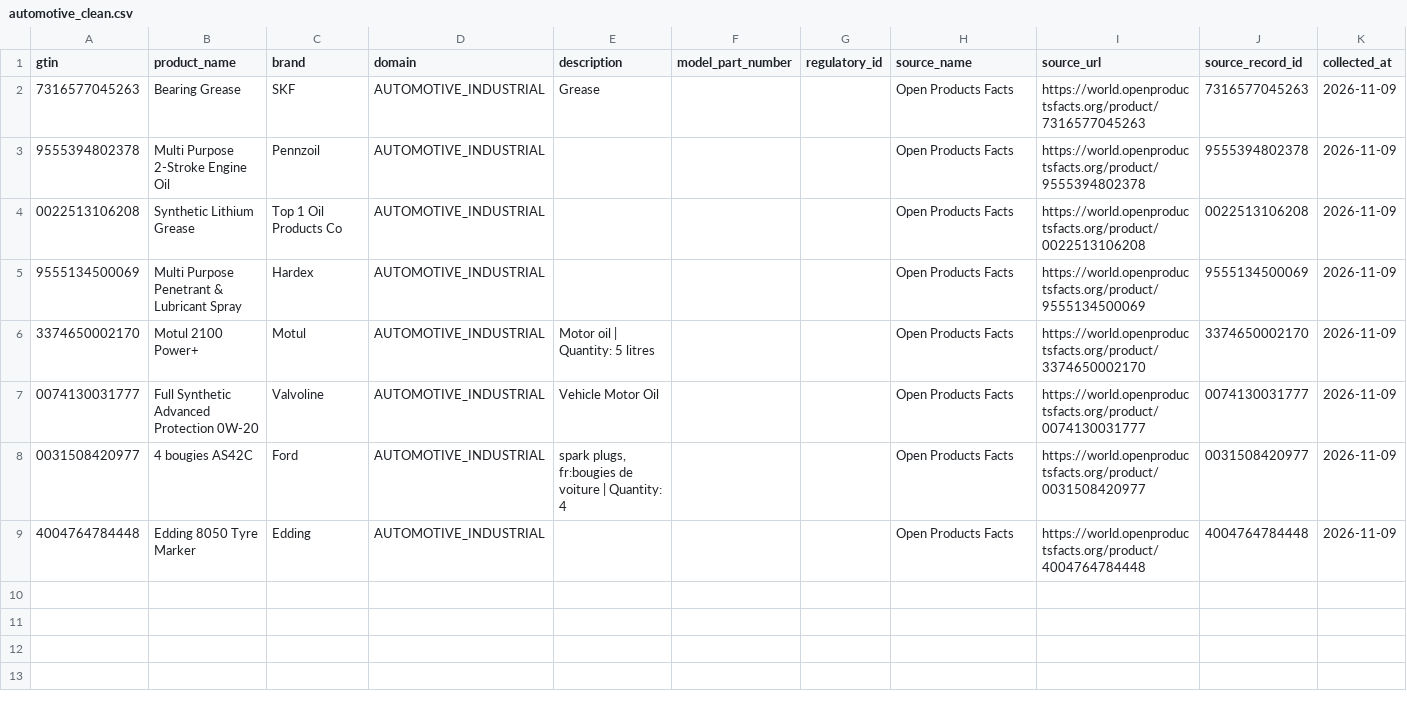
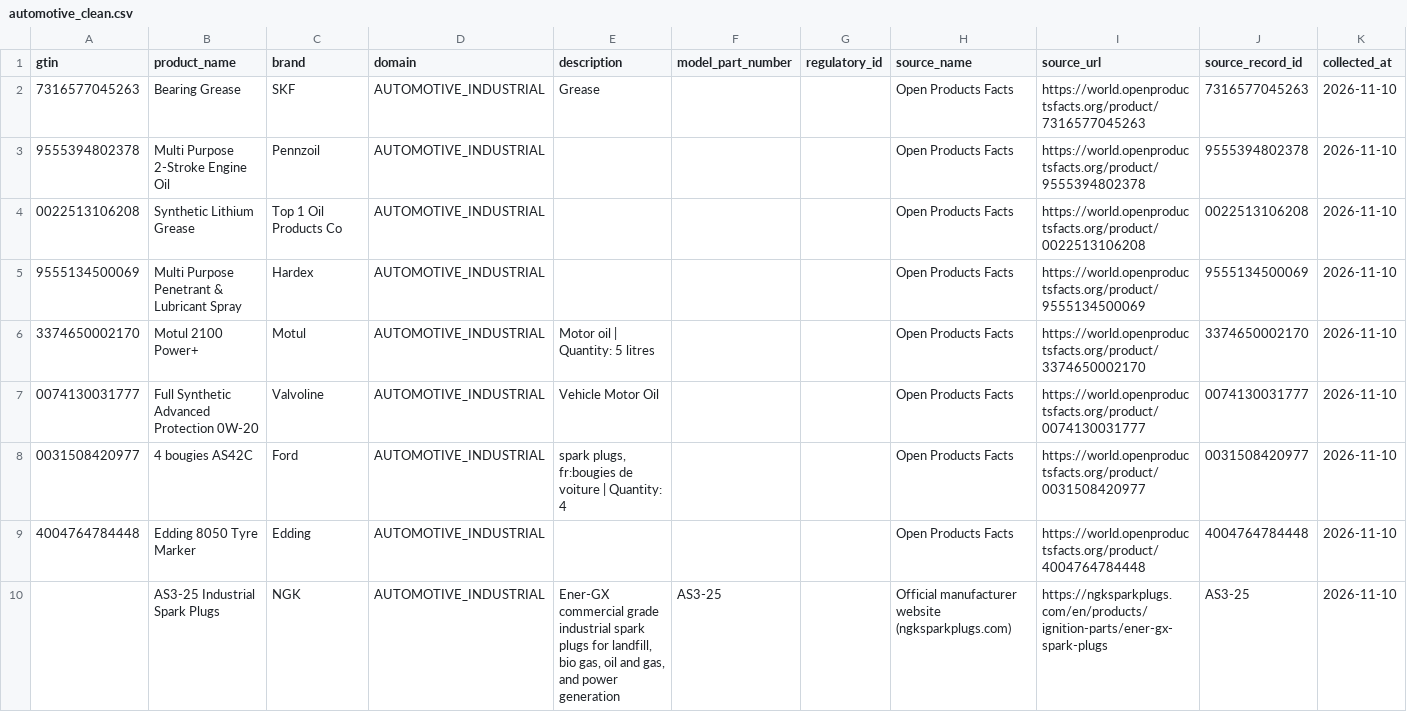
Before and after one commit to surajrathoddev-stack/trusTmart, a CSV file: database/data/automotive_clean.csv, drawn as a sheet.

Commit message:
Add first official-site Automotive row (NGK AS3-25)

```diff
--- a/database/data/automotive_clean.csv
+++ b/database/data/automotive_clean.csv
@@ -1,9 +1,10 @@
 gtin,product_name,brand,domain,description,model_part_number,regulatory_id,source_name,source_url,source_record_id,collected_at
-7316577045263,Bearing Grease,SKF,AUTOMOTIVE_INDUSTRIAL,Grease,,,Open Products Facts,https://world.openproductsfacts.org/product/7316577045263,7316577045263,2026-11-09
-9555394802378,Multi Purpose 2-Stroke Engine Oil,Pennzoil,AUTOMOTIVE_INDUSTRIAL,,,,Open Products Facts,https://world.openproductsfacts.org/product/9555394802378,9555394802378,2026-11-09
-0022513106208,Synthetic Lithium Grease,Top 1 Oil Products Co,AUTOMOTIVE_INDUSTRIAL,,,,Open Products Facts,https://world.openproductsfacts.org/product/0022513106208,0022513106208,2026-11-09
-9555134500069,Multi Purpose Penetrant & Lubricant Spray,Hardex,AUTOMOTIVE_INDUSTRIAL,,,,Open Products Facts,https://world.openproductsfacts.org/product/9555134500069,9555134500069,2026-11-09
-3374650002170,Motul 2100 Power+,Motul,AUTOMOTIVE_INDUSTRIAL,Motor oil | Quantity: 5 litres,,,Open Products Facts,https://world.openproductsfacts.org/product/3374650002170,3374650002170,2026-11-09
-0074130031777,Full Synthetic Advanced Protection 0W-20,Valvoline,AUTOMOTIVE_INDUSTRIAL,Vehicle Motor Oil,,,Open Products Facts,https://world.openproductsfacts.org/product/0074130031777,0074130031777,2026-11-09
-0031508420977,4 bougies AS42C,Ford,AUTOMOTIVE_INDUSTRIAL,"spark plugs, fr:bougies de voiture | Quantity: 4",,,Open Products Facts,https://world.openproductsfacts.org/product/0031508420977,0031508420977,2026-11-09
-4004764784448,Edding 8050 Tyre Marker,Edding,AUTOMOTIVE_INDUSTRIAL,,,,Open Products Facts,https://world.openproductsfacts.org/product/4004764784448,4004764784448,2026-11-09
+7316577045263,Bearing Grease,SKF,AUTOMOTIVE_INDUSTRIAL,Grease,,,Open Products Facts,https://world.openproductsfacts.org/product/7316577045263,7316577045263,2026-11-10
+9555394802378,Multi Purpose 2-Stroke Engine Oil,Pennzoil,AUTOMOTIVE_INDUSTRIAL,,,,Open Products Facts,https://world.openproductsfacts.org/product/9555394802378,9555394802378,2026-11-10
+0022513106208,Synthetic Lithium Grease,Top 1 Oil Products Co,AUTOMOTIVE_INDUSTRIAL,,,,Open Products Facts,https://world.openproductsfacts.org/product/0022513106208,0022513106208,2026-11-10
+9555134500069,Multi Purpose Penetrant & Lubricant Spray,Hardex,AUTOMOTIVE_INDUSTRIAL,,,,Open Products Facts,https://world.openproductsfacts.org/product/9555134500069,9555134500069,2026-11-10
+3374650002170,Motul 2100 Power+,Motul,AUTOMOTIVE_INDUSTRIAL,Motor oil | Quantity: 5 litres,,,Open Products Facts,https://world.openproductsfacts.org/product/3374650002170,3374650002170,2026-11-10
+0074130031777,Full Synthetic Advanced Protection 0W-20,Valvoline,AUTOMOTIVE_INDUSTRIAL,Vehicle Motor Oil,,,Open Products Facts,https://world.openproductsfacts.org/product/0074130031777,0074130031777,2026-11-10
+0031508420977,4 bougies AS42C,Ford,AUTOMOTIVE_INDUSTRIAL,"spark plugs, fr:bougies de voiture | Quantity: 4",,,Open Products Facts,https://world.openproductsfacts.org/product/0031508420977,0031508420977,2026-11-10
+4004764784448,Edding 8050 Tyre Marker,Edding,AUTOMOTIVE_INDUSTRIAL,,,,Open Products Facts,https://world.openproductsfacts.org/product/4004764784448,4004764784448,2026-11-10
+,AS3-25 Industrial Spark Plugs,NGK,AUTOMOTIVE_INDUSTRIAL,"Ener-GX commercial grade industrial spark plugs for landfill, bio gas, oil and gas, and power generation",AS3-25,,Official manufacturer website (ngksparkplugs.com),https://ngksparkplugs.com/en/products/ignition-parts/ener-gx-spark-plugs,AS3-25,2026-11-10
```
Also changed, not shown: 2 other files.
